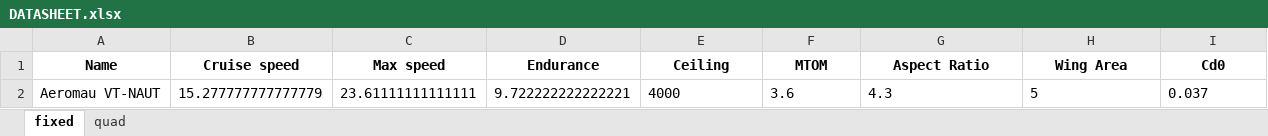
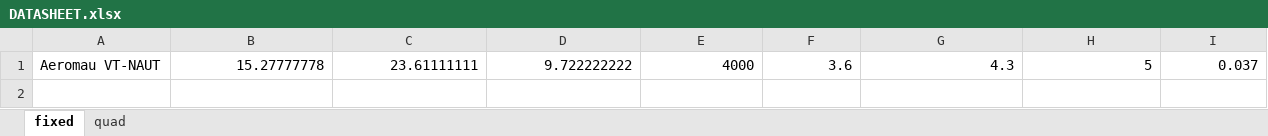
Before and after one commit to Enclaveisbased/Estagio_ANAC_EMANUEL_CAMACHO, an Excel workbook: DATASHEET.xlsx, sheet fixed, drawn as a sheet; only a part is shown; values as stored, in another font and other column widths than the file's, no borders; removed rows and columns are numbered as before the commit, all else as after; rows hold the shown columns only; the diff covers the shown part only; the diff names each change by its address in the sheet, - before the commit and + after, or states it on an @@ line.

```diff
--- a/DATASHEET.xlsx (sheet fixed)
+++ b/DATASHEET.xlsx (sheet fixed)
-row 1: Name | Cruise speed | Max speed | Endurance | Ceiling | MTOM | Aspect Ratio | Wing Area | Cd0
-B1: 15.277777777777779
+B1: 15.27777778
-C1: 23.61111111111111
+C1: 23.61111111
-D1: 9.722222222222221
+D1: 9.722222222
-E1:I1 alignment: left
+E1:I1 alignment: right
```
Also changed, not shown: cell formats elsewhere in this sheet, sheet quad, DATASHEETbackup.xlsx, 3 other files.
